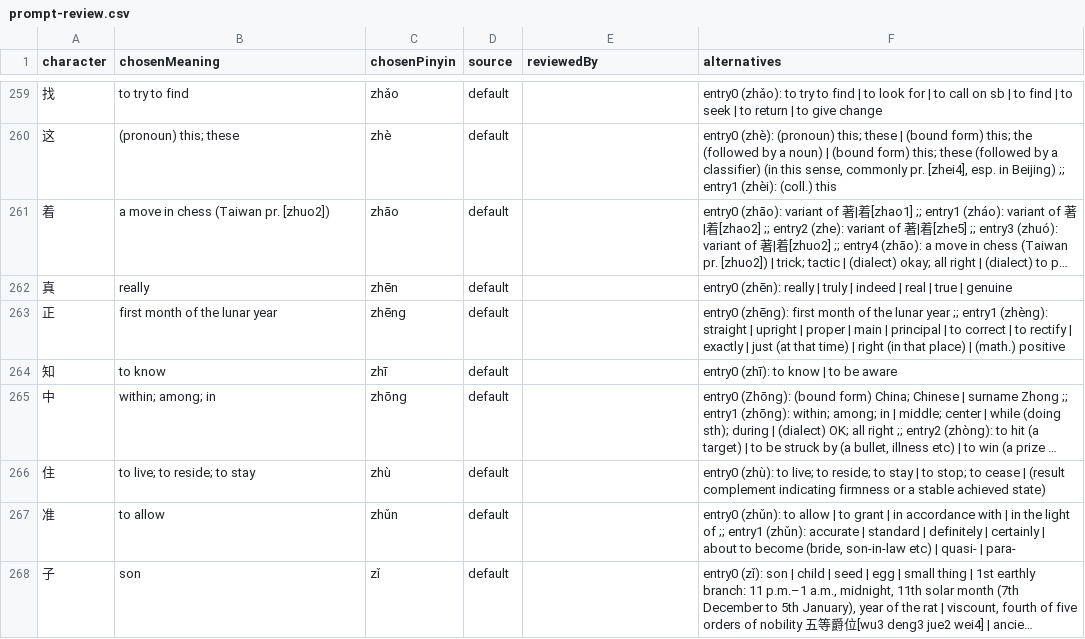
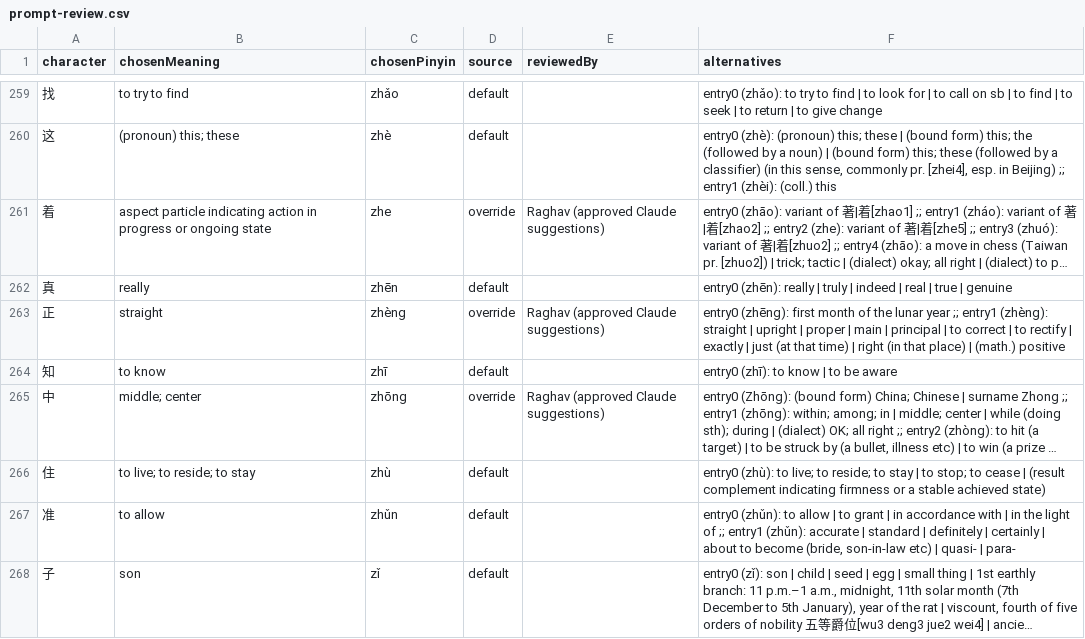
Before and after one commit to Taki-PRO/ghost-script, a CSV file: data/prompt-review.csv, drawn as a sheet; only a part is shown, gaps mark what is left out; long unchanged cells end in …; the diff covers the shown part only; the diff names each change by its address in the sheet, - before the commit and + after, or states it on an @@ line.

Commit message:
Add 48 reviewed prompt overrides and rebuild dataset
Overrides approved by Takshil. Each selects an existing
CC-CEDICT sense by entry and meaning index; the build validated all of
them. characters.json and prompt-review.csv regenerated.

```diff
--- a/data/prompt-review.csv
+++ b/data/prompt-review.csv
-B261 (chosenMeaning): a move in chess (Taiwan pr. [zhuo2])
+B261 (chosenMeaning): aspect particle indicating action in progress or ongoing state
-C261 (chosenPinyin): zhāo
+C261 (chosenPinyin): zhe
-D261 (source): default
+D261 (source): override
-E261 (reviewedBy): (empty)
+E261 (reviewedBy): Raghav (approved Claude suggestions)
-B263 (chosenMeaning): first month of the lunar year
+B263 (chosenMeaning): straight
-C263 (chosenPinyin): zhēng
+C263 (chosenPinyin): zhèng
-D263 (source): default
+D263 (source): override
-E263 (reviewedBy): (empty)
+E263 (reviewedBy): Raghav (approved Claude suggestions)
-B265 (chosenMeaning): within; among; in
+B265 (chosenMeaning): middle; center
-D265 (source): default
+D265 (source): override
-E265 (reviewedBy): (empty)
+E265 (reviewedBy): Raghav (approved Claude suggestions)
```
Also changed, not shown: 155 edited cells elsewhere in this file, 3 other files.
